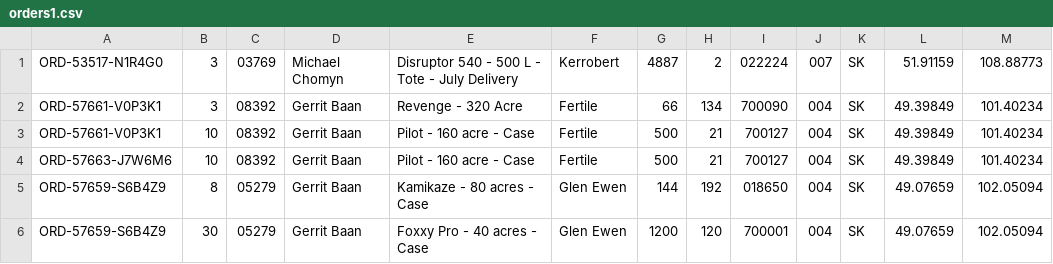
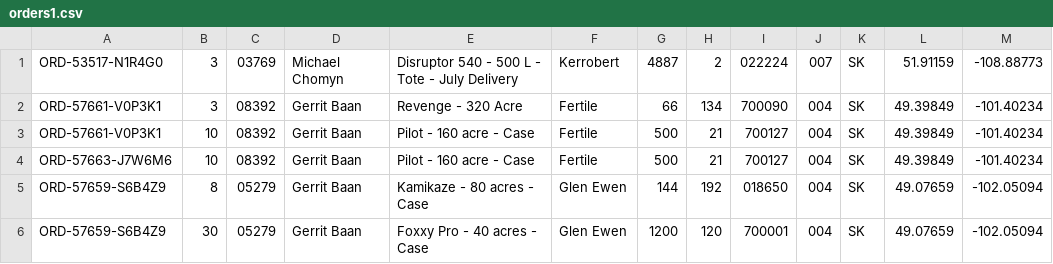
Before and after one commit to banthony79/Load-Planner, a CSV file: orders1.csv, drawn as a sheet.

```diff
--- a/orders1.csv
+++ b/orders1.csv
@@ -1,6 +1,6 @@
-"ORD-53517-N1R4G0",3,03769,"Michael Chomyn","Disruptor 540 - 500 L - Tote - July Delivery","Kerrobert",4887,2,022224,007,"SK",51.91159,108.88773
-"ORD-57661-V0P3K1",3,08392,"Gerrit Baan","Revenge - 320 Acre","Fertile",66,134,700090,004,"SK",49.39849,101.40234
-"ORD-57661-V0P3K1",10,08392,"Gerrit Baan","Pilot - 160 acre - Case","Fertile",500,21,700127,004,"SK",49.39849,101.40234
-"ORD-57663-J7W6M6",10,08392,"Gerrit Baan","Pilot - 160 acre - Case","Fertile",500,21,700127,004,"SK",49.39849,101.40234
-"ORD-57659-S6B4Z9",8,05279,"Gerrit Baan","Kamikaze - 80 acres - Case","Glen Ewen",144,192,018650,004,"SK",49.07659,102.05094
-"ORD-57659-S6B4Z9",30,05279,"Gerrit Baan","Foxxy Pro - 40 acres - Case","Glen Ewen",1200,120,700001,004,"SK",49.07659,102.05094
+"ORD-53517-N1R4G0",3,03769,"Michael Chomyn","Disruptor 540 - 500 L - Tote - July Delivery","Kerrobert",4887,2,022224,007,"SK",51.91159,-108.88773
+"ORD-57661-V0P3K1",3,08392,"Gerrit Baan","Revenge - 320 Acre","Fertile",66,134,700090,004,"SK",49.39849,-101.40234
+"ORD-57661-V0P3K1",10,08392,"Gerrit Baan","Pilot - 160 acre - Case","Fertile",500,21,700127,004,"SK",49.39849,-101.40234
+"ORD-57663-J7W6M6",10,08392,"Gerrit Baan","Pilot - 160 acre - Case","Fertile",500,21,700127,004,"SK",49.39849,-101.40234
+"ORD-57659-S6B4Z9",8,05279,"Gerrit Baan","Kamikaze - 80 acres - Case","Glen Ewen",144,192,018650,004,"SK",49.07659,-102.05094
+"ORD-57659-S6B4Z9",30,05279,"Gerrit Baan","Foxxy Pro - 40 acres - Case","Glen Ewen",1200,120,700001,004,"SK",49.07659,-102.05094
```
Also changed, not shown: 10 other files.
